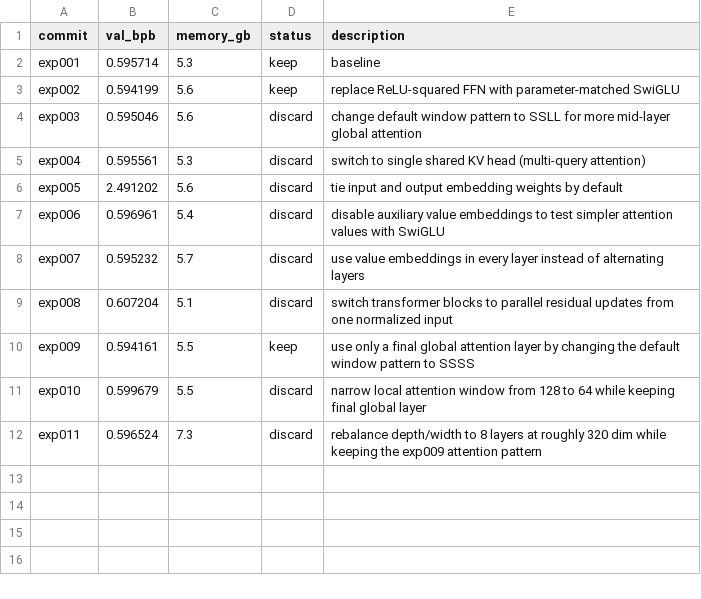
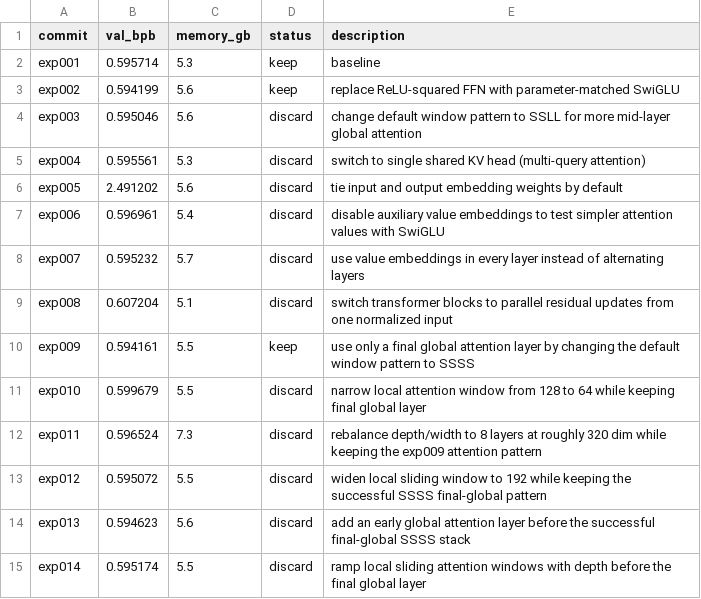
Before and after one commit to ewijaya/autoresearch-mol, a TSV file: results/smiles/run_4/results.tsv, drawn as a sheet; the diff names each change by its address in the sheet, - before the commit and + after, or states it on an @@ line.

Commit message:
chore: SMILES run_4 in progress (14/100, best 0.5942 exp009); resumed after weekly limit reset

```diff
--- a/results/smiles/run_4/results.tsv
+++ b/results/smiles/run_4/results.tsv
+row 13: exp012 | 0.595072 | 5.5 | discard | widen local sliding window to 192 while keeping the successful SSSS final-global pattern
+row 14: exp013 | 0.594623 | 5.6 | discard | add an early global attention layer before the successful final-global SSSS stack
+row 15: exp014 | 0.595174 | 5.5 | discard | ramp local sliding attention windows with depth before the final global layer
```
Also changed, not shown: 4 other files.
